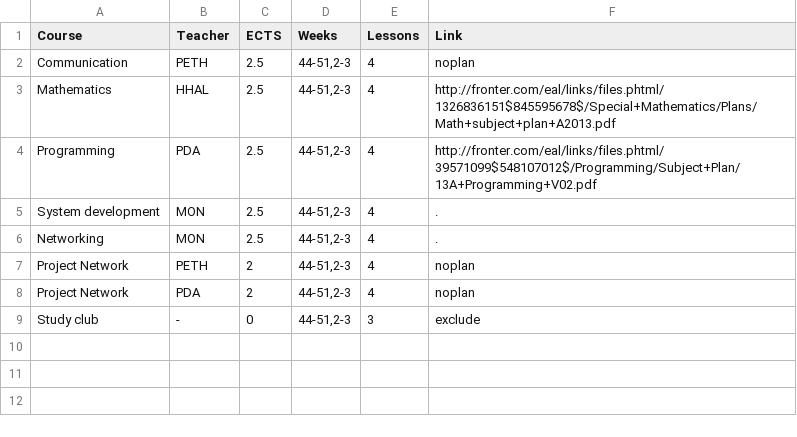
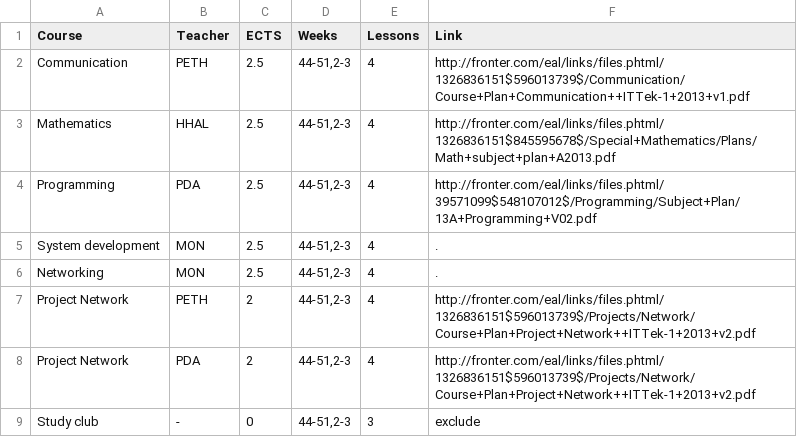
Before and after one commit to moozer/PlaskData, a CSV file: pages/2013A/ITT1 Network/SemesterSchedule.csv, drawn as a sheet.

Commit message:
added missin course plan links

```diff
--- a/pages/2013A/ITT1 Network/SemesterSchedule.csv
+++ b/pages/2013A/ITT1 Network/SemesterSchedule.csv
@@ -1,3 +1,3 @@
 Course	Teacher	ECTS	Weeks	Lessons	Link
-Communication	PETH	2.5	44-51,2-3	4	noplan
+Communication	PETH	2.5	44-51,2-3	4	http://fronter.com/eal/links/files.phtml/1326836151$596013739$/Communication/Course+Plan+Communication++ITTek-1+2013+v1.pdf
 Mathematics	HHAL	2.5	44-51,2-3	4	http://fronter.com/eal/links/files.phtml/1326836151$845595678$/Special+Mathematics/Plans/Math+subject+plan+A2013.pdf
@@ -6,4 +6,4 @@ System development	MON	2.5 	44-51,2-3	4	.
 Networking	MON	2.5	44-51,2-3	4	.
-Project Network	PETH	2	44-51,2-3	4	noplan
-Project Network	PDA	2	44-51,2-3	4	noplan
+Project Network	PETH	2	44-51,2-3	4	http://fronter.com/eal/links/files.phtml/1326836151$596013739$/Projects/Network/Course+Plan+Project+Network++ITTek-1+2013+v2.pdf
+Project Network	PDA	2	44-51,2-3	4	http://fronter.com/eal/links/files.phtml/1326836151$596013739$/Projects/Network/Course+Plan+Project+Network++ITTek-1+2013+v2.pdf
 Study club	-	0	44-51,2-3	3	exclude
```
